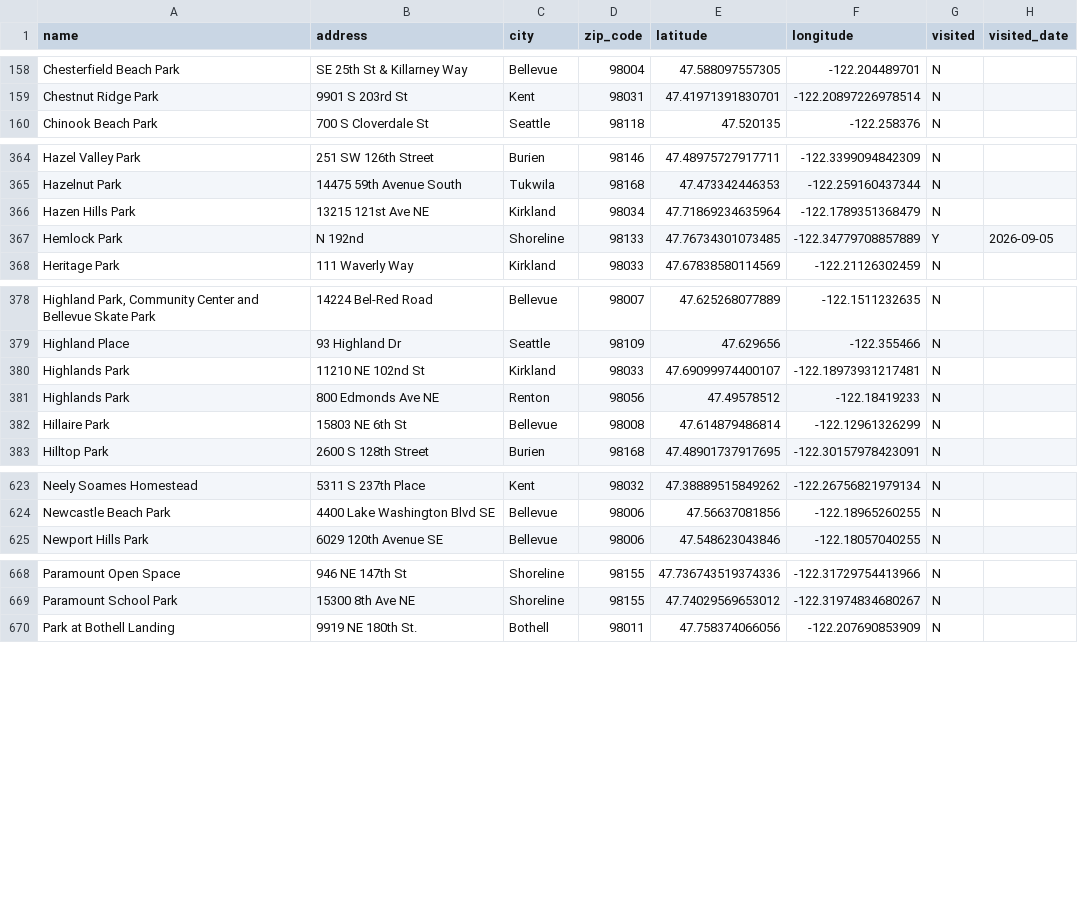
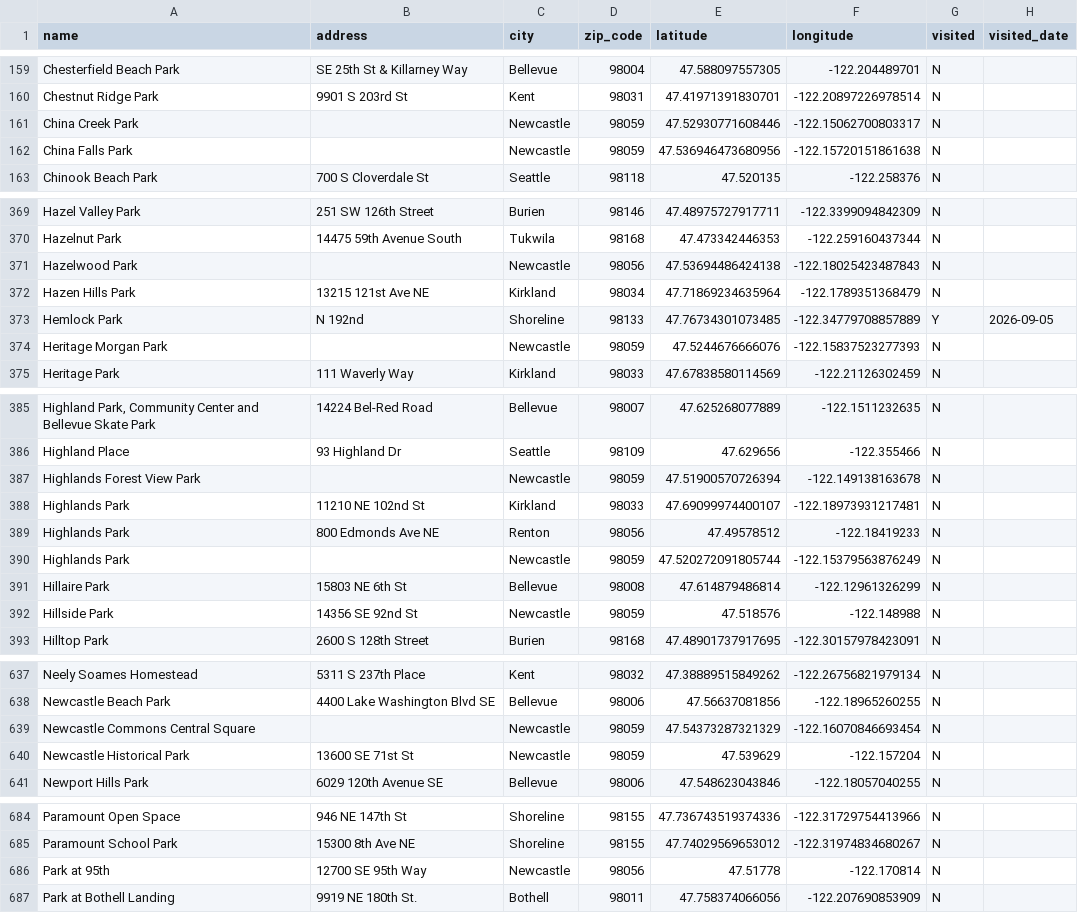
Before and after one commit to lythronaxargestes/lythronaxargestes.github.io, a CSV file: seattleparks/seattle_parks.csv, drawn as a sheet; only a part is shown, gaps mark what is left out; the diff covers the shown part only; the diff names each change by its address in the sheet, - before the commit and + after, or states it on an @@ line.

Commit message:
Add Newcastle

```diff
--- a/seattleparks/seattle_parks.csv
+++ b/seattleparks/seattle_parks.csv
+row 161: China Creek Park |  | Newcastle | 98059 | 47.52930771608446 | -122.15062700803317 | N
+row 162: China Falls Park |  | Newcastle | 98059 | 47.536946473680956 | -122.15720151861638 | N
+row 371: Hazelwood Park |  | Newcastle | 98056 | 47.53694486424138 | -122.18025423487843 | N
+row 374: Heritage Morgan Park |  | Newcastle | 98059 | 47.5244676666076 | -122.15837523277393 | N
+row 387: Highlands Forest View Park |  | Newcastle | 98059 | 47.51900570726394 | -122.149138163678 | N
+row 390: Highlands Park |  | Newcastle | 98059 | 47.520272091805744 | -122.15379563876249 | N
+row 392: Hillside Park | 14356 SE 92nd St | Newcastle | 98059 | 47.518576 | -122.148988 | N
+row 639: Newcastle Commons Central Square |  | Newcastle | 98059 | 47.54373287321329 | -122.16070846693454 | N
+row 640: Newcastle Historical Park | 13600 SE 71st St | Newcastle | 98059 | 47.539629 | -122.157204 | N
+row 686: Park at 95th | 12700 SE 95th Way | Newcastle | 98056 | 47.51778 | -122.170814 | N
```
Also changed, not shown: 11 added rows elsewhere in this file, 5 other files.
